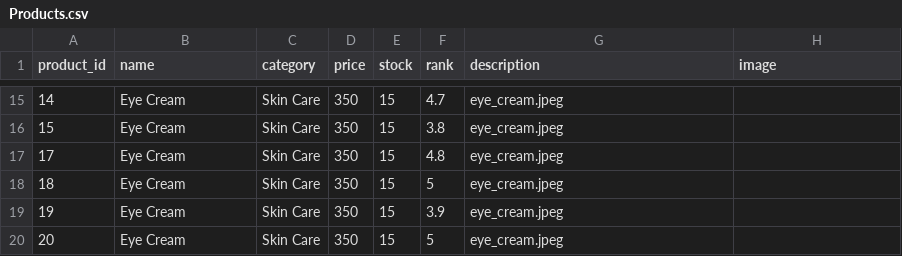
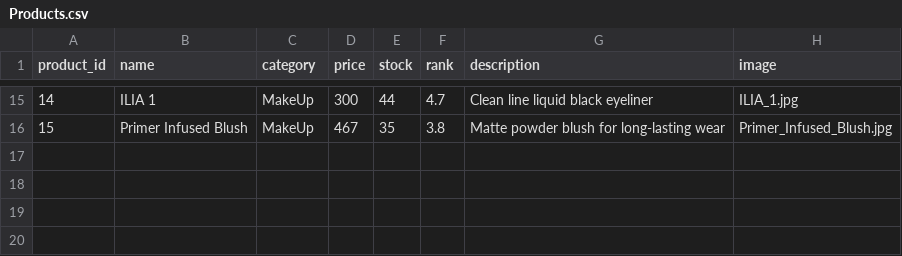
Before and after one commit to roaa-abdelghany/SWE-Project, a CSV file: data/Products.csv, drawn as a sheet; only a part is shown, gaps mark what is left out; the diff covers the shown part only.

```diff
--- a/data/Products.csv
+++ b/data/Products.csv
@@ -15,6 +15,2 @@ product_id,name,category,price,stock,rank,description,image
-14,Eye Cream,Skin Care,350,15,4.7,eye_cream.jpeg
-15,Eye Cream,Skin Care,350,15,3.8,eye_cream.jpeg
-17,Eye Cream,Skin Care,350,15,4.8,eye_cream.jpeg
-18,Eye Cream,Skin Care,350,15,5,eye_cream.jpeg
-19,Eye Cream,Skin Care,350,15,3.9,eye_cream.jpeg
-20,Eye Cream,Skin Care,350,15,5,eye_cream.jpeg
+14,ILIA 1,MakeUp,300,44,4.7,Clean line liquid black eyeliner,ILIA_1.jpg
+15,Primer Infused Blush,MakeUp,467,35,3.8,Matte powder blush for long-lasting wear,Primer_Infused_Blush.jpg
```
Also changed, not shown: 65 edited cells elsewhere in this file, 15 other files.
